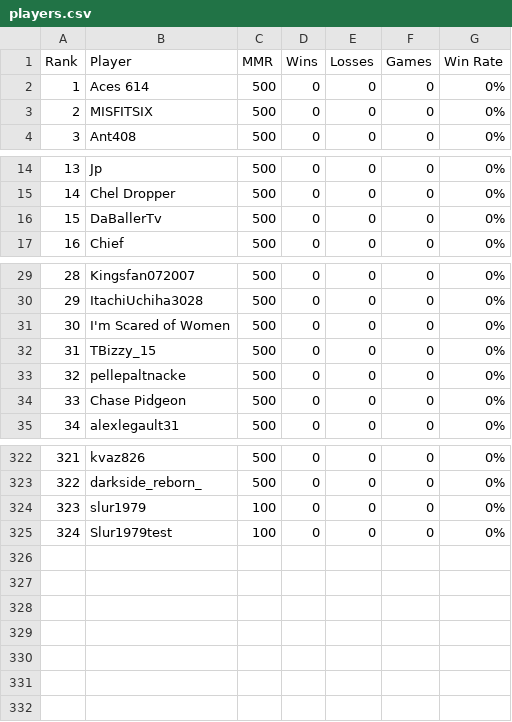
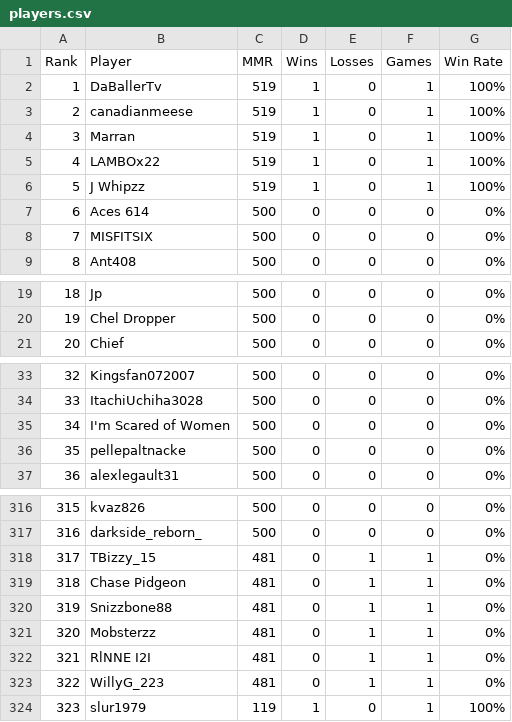
Before and after one commit to noflow/ELO-Leaderboard, a CSV file: data/servers/srv_adda87fee3791187d8432af2/players.csv, drawn as a sheet; only a part is shown, gaps mark what is left out; removed rows and columns are numbered as before the commit, all else as after; the diff covers the shown part only; the diff names each change by its address in the sheet, - before the commit and + after, or states it on an @@ line.

Commit message:
Update ELO website data: servers/srv_adda87fee3791187d8432af2/players.csv

```diff
--- a/data/servers/srv_adda87fee3791187d8432af2/players.csv
+++ b/data/servers/srv_adda87fee3791187d8432af2/players.csv
+row 2: 1 | DaBallerTv | 519 | 1 | 0 | 1 | 100%
+row 3: 2 | canadianmeese | 519 | 1 | 0 | 1 | 100%
+row 4: 3 | Marran | 519 | 1 | 0 | 1 | 100%
+row 5: 4 | LAMBOx22 | 519 | 1 | 0 | 1 | 100%
+row 6: 5 | J Whipzz | 519 | 1 | 0 | 1 | 100%
@@ column A (Rank) renumbered between rows 7 and 317 @@
-row 16: 15 | DaBallerTv | 500 | 0 | 0 | 0 | 0%
-row 32: 31 | TBizzy_15 | 500 | 0 | 0 | 0 | 0%
-row 34: 33 | Chase Pidgeon | 500 | 0 | 0 | 0 | 0%
+row 318: 317 | TBizzy_15 | 481 | 0 | 1 | 1 | 0%
+row 319: 318 | Chase Pidgeon | 481 | 0 | 1 | 1 | 0%
+row 320: 319 | Snizzbone88 | 481 | 0 | 1 | 1 | 0%
+row 321: 320 | Mobsterzz | 481 | 0 | 1 | 1 | 0%
+row 322: 321 | RlNNE I2I | 481 | 0 | 1 | 1 | 0%
+row 323: 322 | WillyG_223 | 481 | 0 | 1 | 1 | 0%
-C324 (MMR): 100
+C324 (MMR): 119
-D324 (Wins): 0
+D324 (Wins): 1
-F324 (Games): 0
+F324 (Games): 1
-G324 (Win Rate): 0%
+G324 (Win Rate): 100%
-row 325: 324 | Slur1979test | 100 | 0 | 0 | 0 | 0%
```
Also changed, not shown: 8 removed rows elsewhere in this file.
